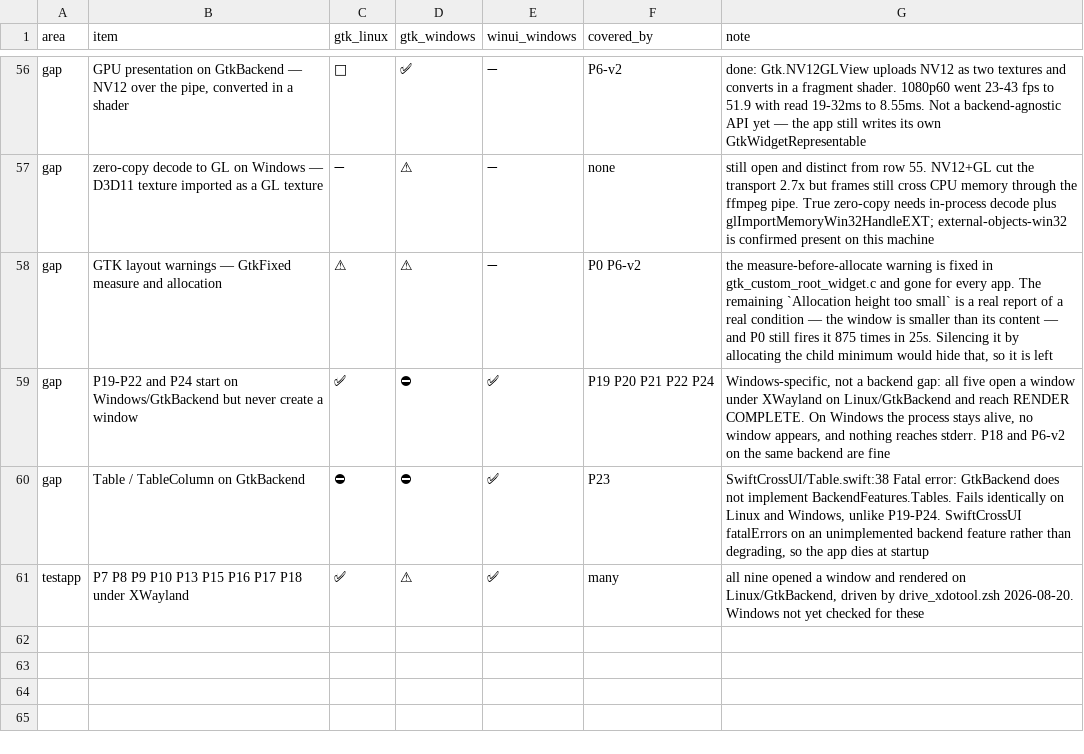
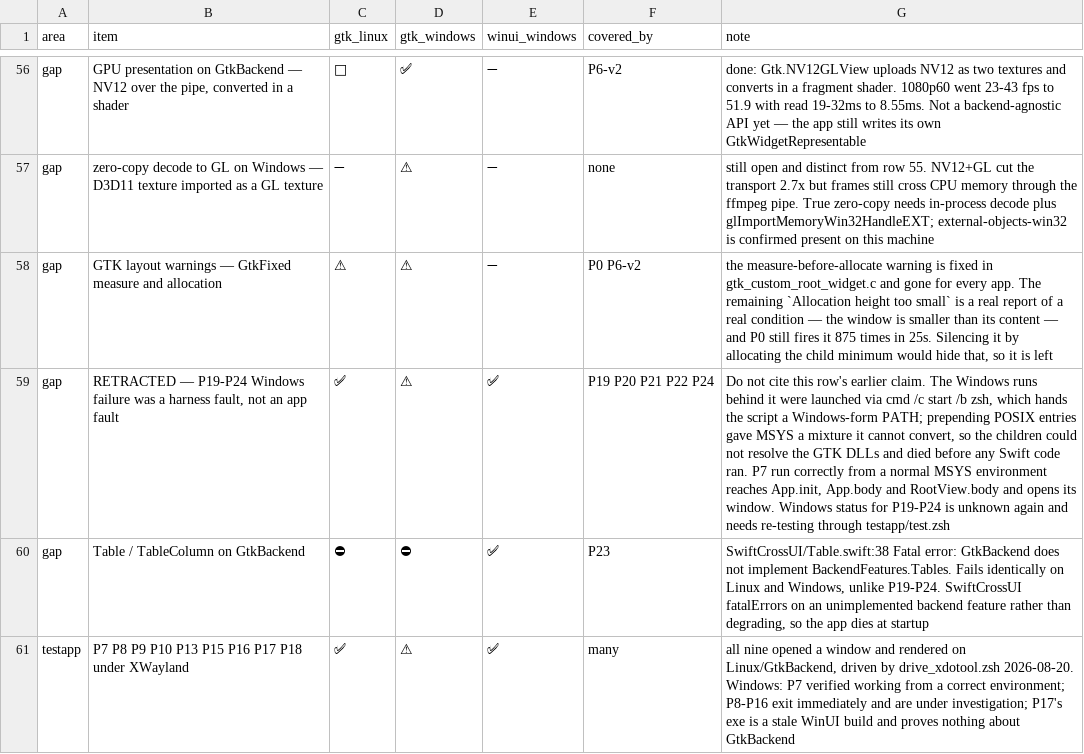
Before and after one commit to raliclo/swift-cross-ui, a CSV file: testapp/coverage-matrix.csv, drawn as a sheet; only a part is shown, gaps mark what is left out; the diff names each change by its address in the sheet, - before the commit and + after, or states it on an @@ line.

```diff
--- a/testapp/coverage-matrix.csv
+++ b/testapp/coverage-matrix.csv
-B59 (item): P19-P22 and P24 start on Windows/GtkBackend but never create a window
+B59 (item): RETRACTED — P19-P24 Windows failure was a harness fault, not an app fault
-D59 (gtk_windows): ⛔
+D59 (gtk_windows): ⚠
-G59 (note): Windows-specific, not a backend gap: all five open a window under XWayland on Linux/GtkBackend and reach RENDER COMPLETE. On Windows the process stays alive, no window appears, and nothing reaches stderr. P18 and P6-v2 on the same backend are fine
+G59 (note): Do not cite this row's earlier claim. The Windows runs behind it were launched via cmd /c start /b zsh, which hands the script a Windows-form PATH; prepending POSIX entries gave MSYS a mixture it cannot convert, so the children could not resolve the GTK DLLs and died before any Swift code ran. P7 run correctly from a normal MSYS environment reaches App.init, App.body and RootView.body and opens its window. Windows status for P19-P24 is unknown again and needs re-testing through testapp/test.zsh
-G61 (note): …drive_xdotool.zsh 2026-08-20. Windows not yet checked for these
+G61 (note): …drive_xdotool.zsh 2026-08-20. Windows: P7 verified working from a correct environment; P8-P16 exit immediately and are under investigation; P17's exe is a stale WinUI build and proves nothing about GtkBackend
```
Also changed, not shown: 2 other files.
